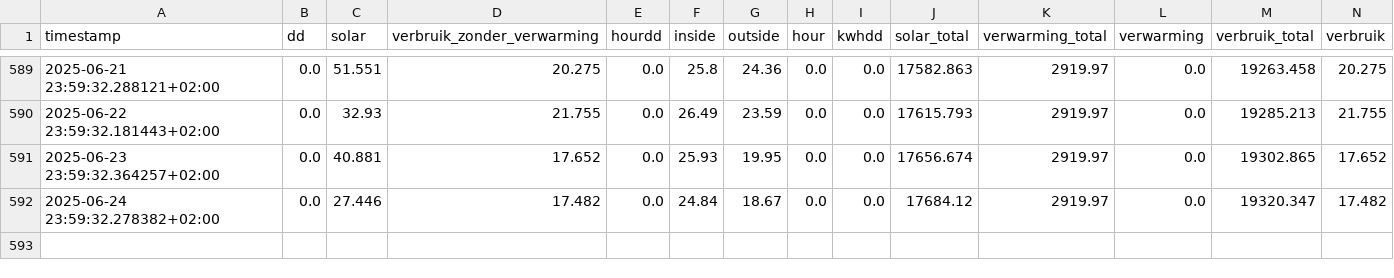
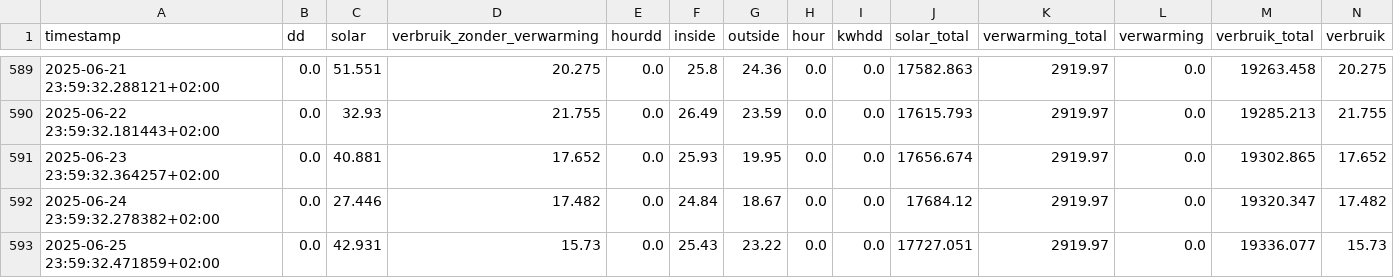
Before and after one commit to gieljnssns/My-Hassio-config, a CSV file: config/prediction.csv, drawn as a sheet; only a part is shown, gaps mark what is left out; the diff names each change by its address in the sheet, - before the commit and + after, or states it on an @@ line.

```diff
--- a/config/prediction.csv
+++ b/config/prediction.csv
+row 593: 2025-06-25 23:59:32.471859+02:00 | 0.0 | 42.931 | 15.73 | 0.0 | 25.43 | 23.22 | 0.0 | 0.0 | 17727.051 | 2919.97 | 0.0 | 19336.077 | 15.73
```
Also changed, not shown: 5 other files.
